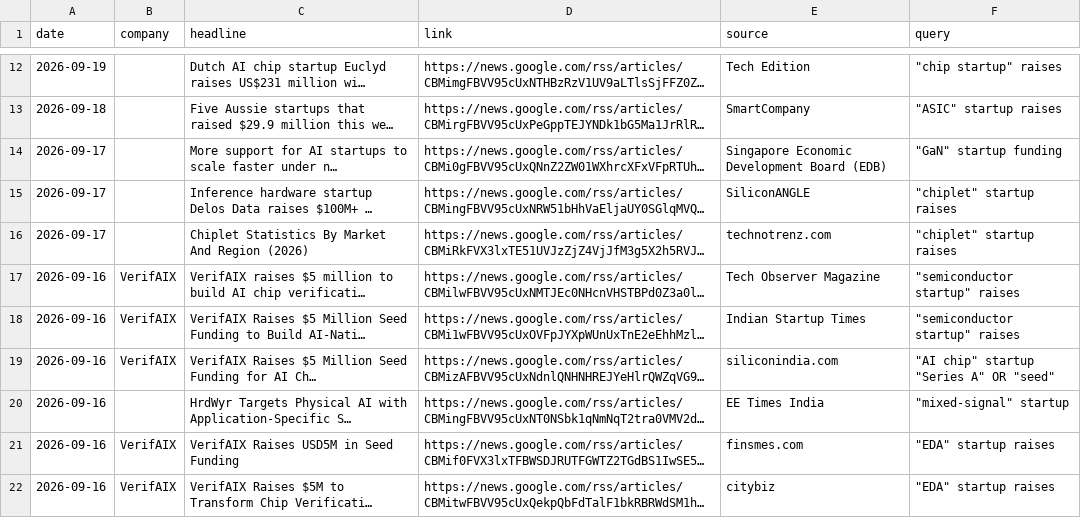
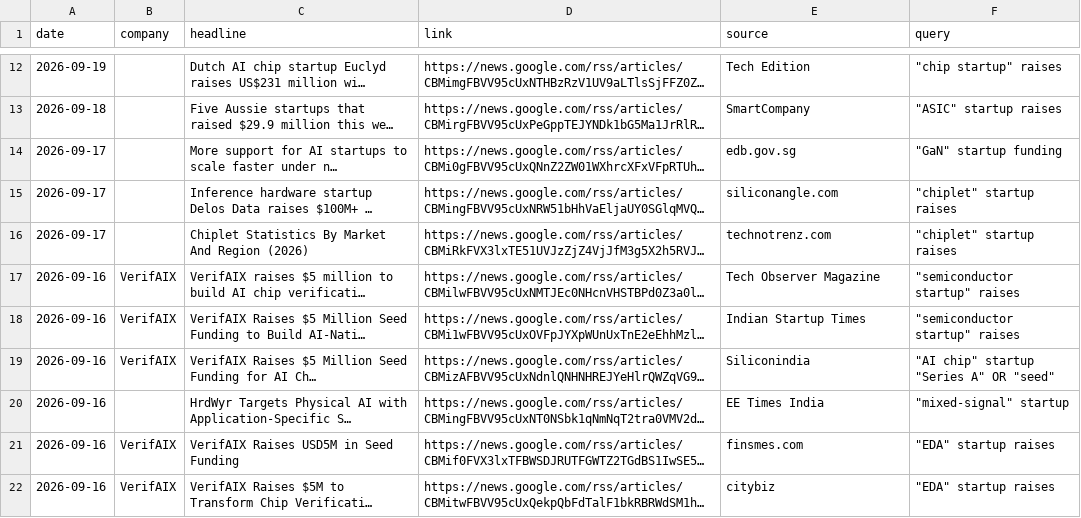
Before and after one commit to hrisheekmust-blip/coop-scraper, a CSV file: data/leads.csv, drawn as a sheet; only a part is shown, gaps mark what is left out; long unchanged cells end in …; the diff covers the shown part only; the diff names each change by its address in the sheet, - before the commit and + after, or states it on an @@ line.

```diff
--- a/data/leads.csv
+++ b/data/leads.csv
-E14 (source): Singapore Economic Development Board (EDB)
+E14 (source): edb.gov.sg
-E15 (source): SiliconANGLE
+E15 (source): siliconangle.com
-E19 (source): siliconindia.com
+E19 (source): Siliconindia
```
Also changed, not shown: 1 added row, 1 moved row and 36 edited cells elsewhere in this file, data/sheet.csv, data/tracker.csv, 11 other files.
